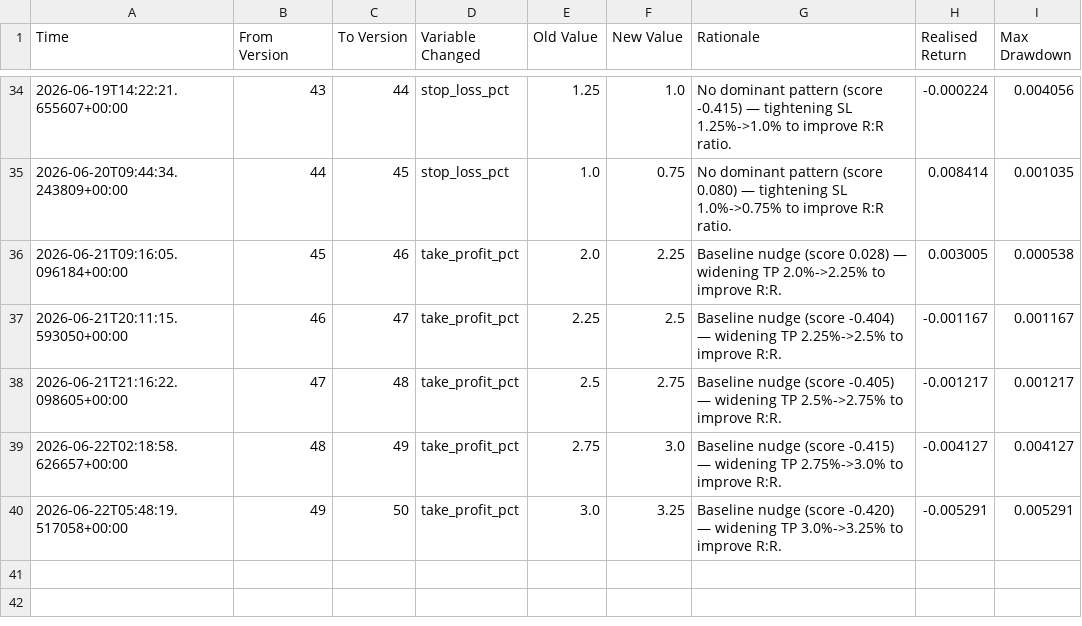
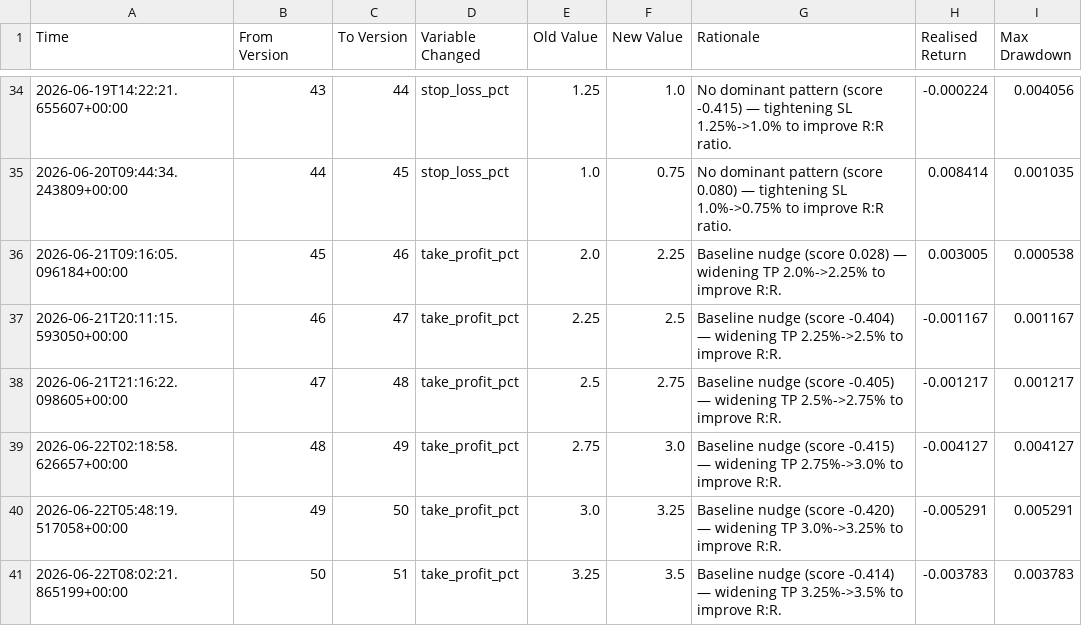
Before and after one commit to jm909/hermes-trading, a CSV file: state/hypotheses.csv, drawn as a sheet; only a part is shown, gaps mark what is left out; the diff names each change by its address in the sheet, - before the commit and + after, or states it on an @@ line.

Commit message:
worker: update hypotheses.csv

```diff
--- a/state/hypotheses.csv
+++ b/state/hypotheses.csv
+row 41: 2026-06-22T08:02:21.865199+00:00 | 50 | 51 | take_profit_pct | 3.25 | 3.5 | Baseline nudge (score -0.414) — widening TP 3.25%->3.5% to improve R:R. | -0.003783 | 0.003783
```
